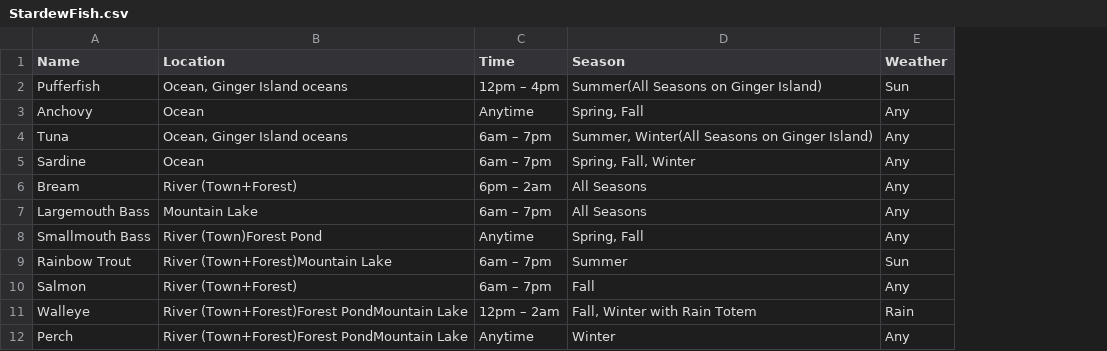
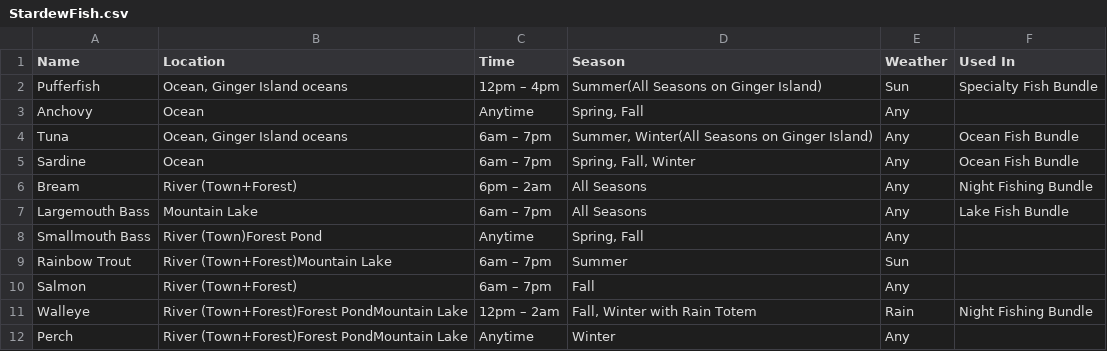
Before and after one commit to GraciaDe/StardewFishCSV, a CSV file: StardewFish.csv, drawn as a sheet; only a part is shown; the diff names each change by its address in the sheet, - before the commit and + after, or states it on an @@ line.

Commit message:
Added and cleaned Bundles column

```diff
--- a/StardewFish.csv
+++ b/StardewFish.csv
+column F (Used In), rows 2-11: Specialty Fish Bundle |  | Ocean Fish Bundle | Ocean Fish Bundle | Night Fishing Bundle | Lake Fish Bundle |  |  |  | Night Fishing Bundle
```
Also changed, not shown: 1 other file.
